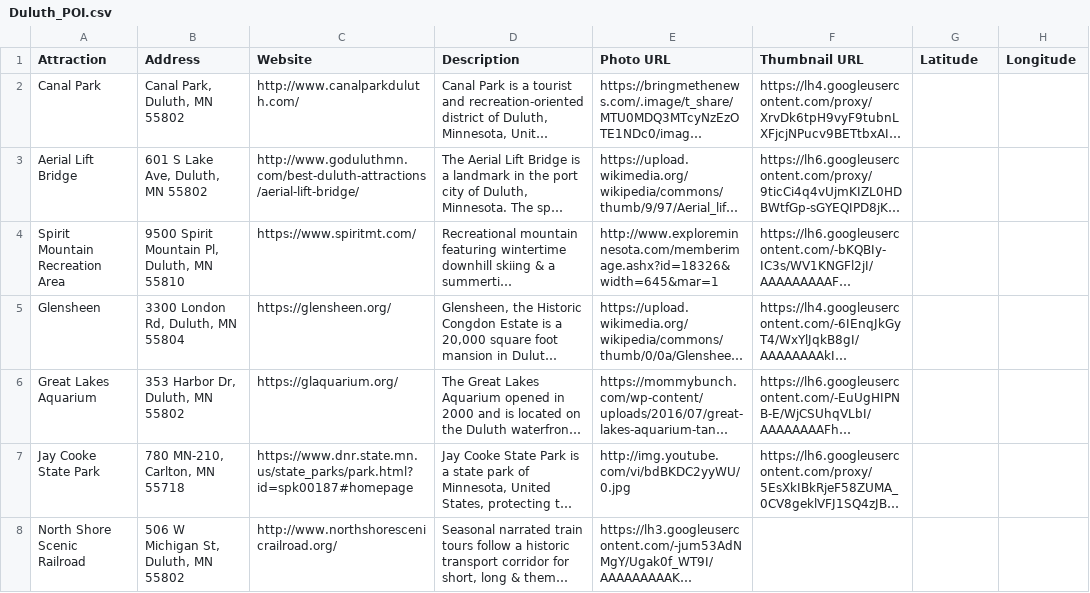
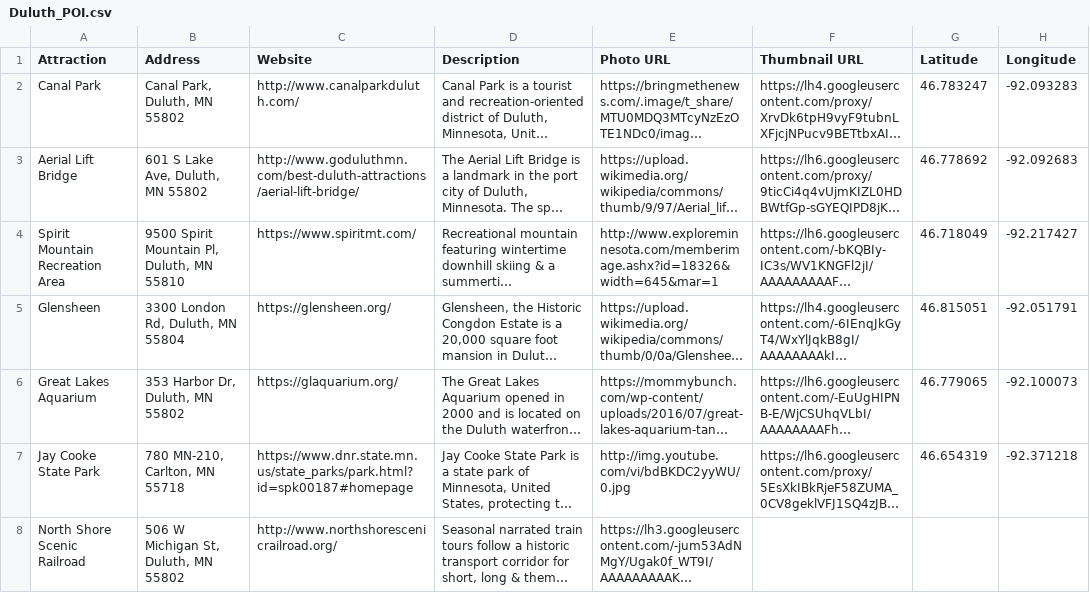
Before and after one commit to gis4533-fall2019/duluth-poi-group2, a CSV file: POI_data/Duluth_POI.csv, drawn as a sheet; long unchanged cells end in …; the diff names each change by its address in the sheet, - before the commit and + after, or states it on an @@ line.

Commit message:
add lat long points
add lat and long fields in the csv and filled in some of those locations

```diff
--- a/POI_data/Duluth_POI.csv
+++ b/POI_data/Duluth_POI.csv
-G2 (Latitude): (empty)
+G2 (Latitude): 46.783247
-H2 (Longitude): (empty)
+H2 (Longitude): -92.093283
-G3 (Latitude): (empty)
+G3 (Latitude): 46.778692
-H3 (Longitude): (empty)
+H3 (Longitude): -92.092683
-G4 (Latitude): (empty)
+G4 (Latitude): 46.718049
-H4 (Longitude): (empty)
+H4 (Longitude): -92.217427
-G5 (Latitude): (empty)
+G5 (Latitude): 46.815051
-H5 (Longitude): (empty)
+H5 (Longitude): -92.051791
-G6 (Latitude): (empty)
+G6 (Latitude): 46.779065
-H6 (Longitude): (empty)
+H6 (Longitude): -92.100073
-G7 (Latitude): (empty)
+G7 (Latitude): 46.654319
-H7 (Longitude): (empty)
+H7 (Longitude): -92.371218
```
